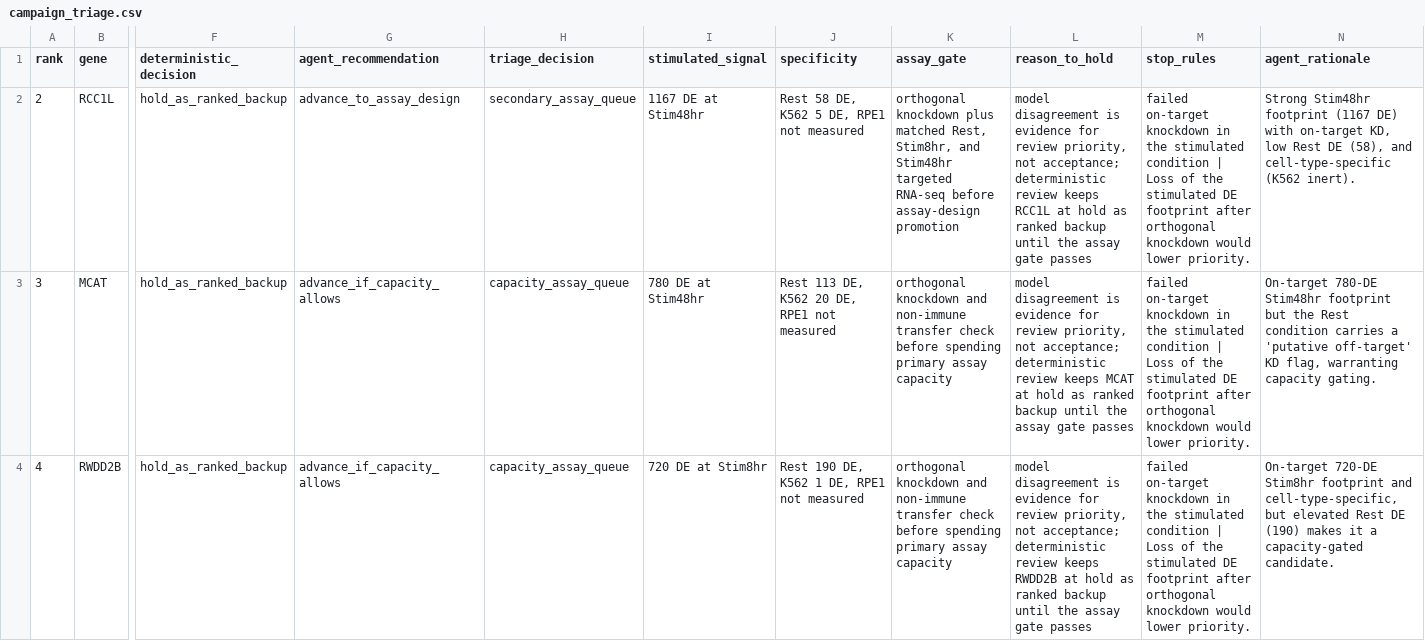
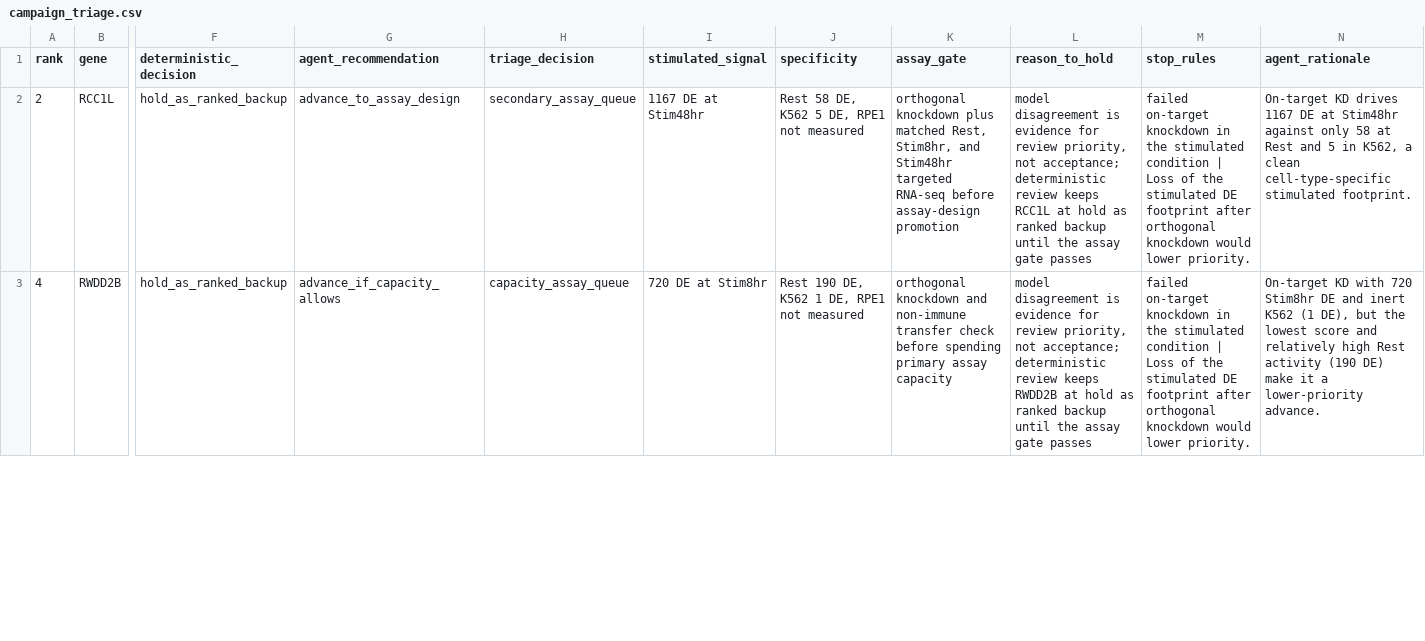
Before and after one commit to williamjblair/prospect, a CSV file: examples/data/campaign_triage.csv, drawn as a sheet; only a part is shown, gaps mark what is left out; removed rows and columns are numbered as before the commit, all else as after; rows hold the shown columns only; the diff covers the shown part only; the diff names each change by its address in the sheet, - before the commit and + after, or states it on an @@ line.

Commit message:
Promote full campaign pressure probe

```diff
--- a/examples/data/campaign_triage.csv
+++ b/examples/data/campaign_triage.csv
-N2 (agent_rationale): Strong Stim48hr footprint (1167 DE) with on-target KD, low Rest DE (58), and cell-type-specific (K562 inert).
+N2 (agent_rationale): On-target KD drives 1167 DE at Stim48hr against only 58 at Rest and 5 in K562, a clean cell-type-specific stimulated footprint.
-row 3: 3 | MCAT | hold_as_ranked_backup | advance_if_capacity_allows | capacity_assay_queue | 780 DE at Stim48hr | Rest 113 DE, K562 20 DE, RPE1 not measured | orthogonal knockdown and non-immune transfer check before spending primary assay capacity | model disagreement is evidence for review priority, not acceptance; deterministic review keeps MCAT at hold as ranked backup until the assay gate passes | failed on-target knockdown in the stimulated condition | Loss of the stimulated DE footprint after orthogonal knockdown would lower priority. | On-target 780-DE Stim48hr footprint but the Rest condition carries a 'putative off-target' KD flag, warranting capacity gating.
-N3 (agent_rationale): On-target 720-DE Stim8hr footprint and cell-type-specific, but elevated Rest DE (190) makes it a capacity-gated candidate.
+N3 (agent_rationale): On-target KD with 720 Stim8hr DE and inert K562 (1 DE), but the lowest score and relatively high Rest activity (190 DE) make it a lower-priority advance.
```
Also changed, not shown: 8 added rows and 4 edited cells elsewhere in this file, 45 other files.
